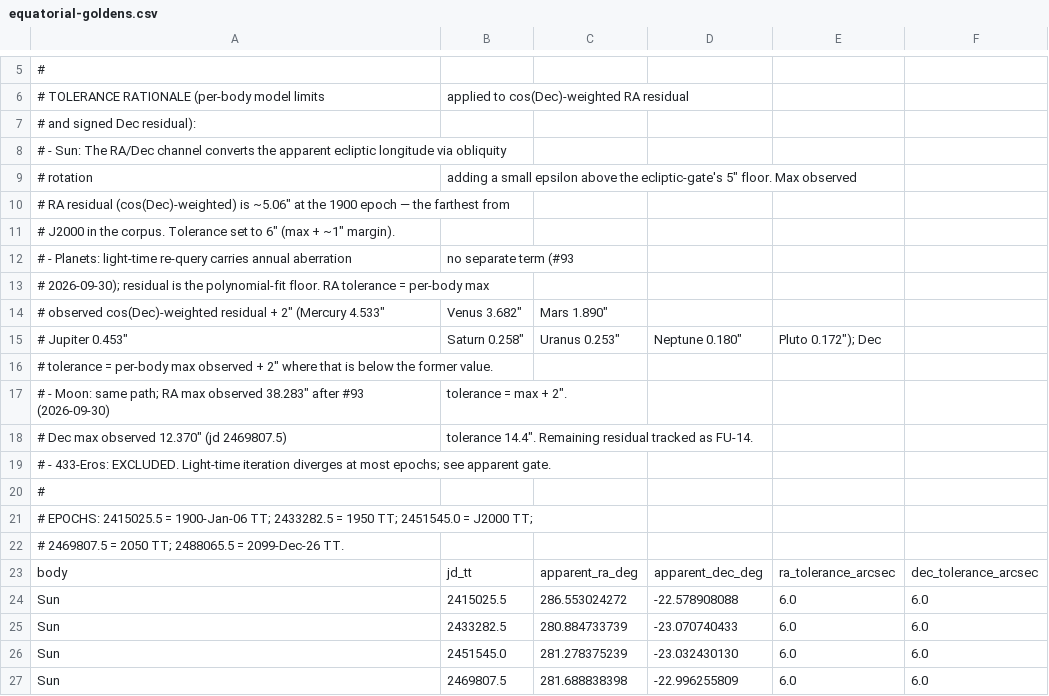
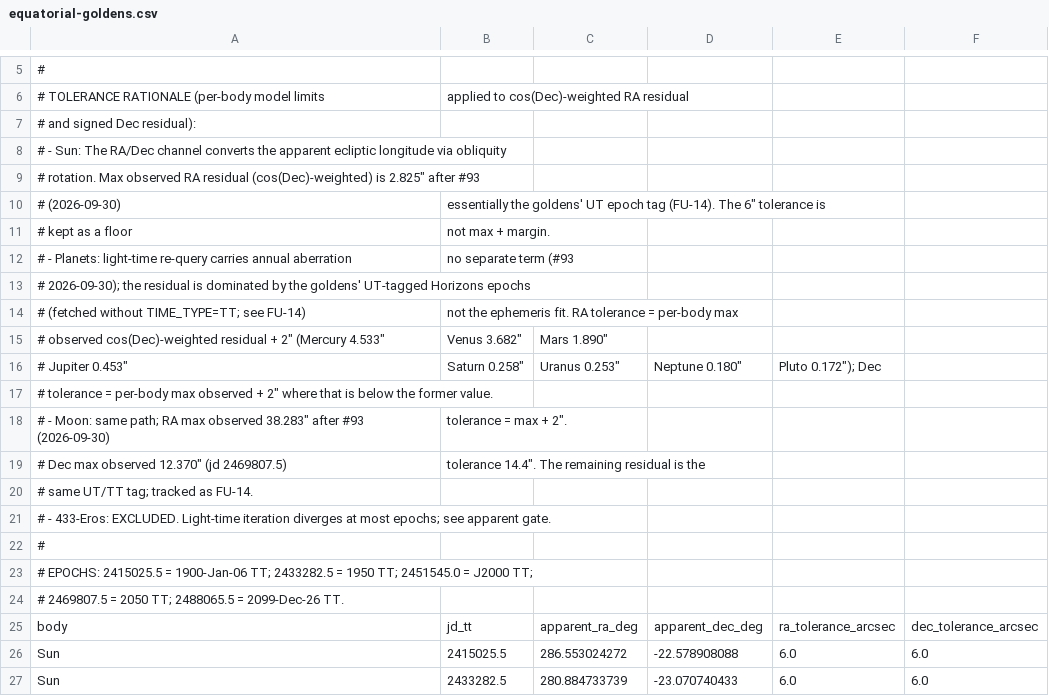
Before and after one commit to rahulmutt/pleiades, a CSV file: crates/pleiades-validate/data/equatorial-goldens.csv, drawn as a sheet; only a part is shown, gaps mark what is left out; the shorter side is filled out with more unchanged rows.

Commit message:
test(validate): attribute the goldens residual floors to the UT-tagged epochs and re-pin the checksums

```diff
--- a/crates/pleiades-validate/data/equatorial-goldens.csv
+++ b/crates/pleiades-validate/data/equatorial-goldens.csv
@@ -8,7 +8,8 @@
 #   - Sun: The RA/Dec channel converts the apparent ecliptic longitude via obliquity
-#     rotation, adding a small epsilon above the ecliptic-gate's 5" floor. Max observed
-#     RA residual (cos(Dec)-weighted) is ~5.06" at the 1900 epoch — the farthest from
-#     J2000 in the corpus. Tolerance set to 6" (max + ~1" margin).
+#     rotation. Max observed RA residual (cos(Dec)-weighted) is 2.825" after #93
+#     (2026-09-30), essentially the goldens' UT epoch tag (FU-14). The 6" tolerance is
+#     kept as a floor, not max + margin.
 #   - Planets: light-time re-query carries annual aberration, no separate term (#93,
-#     2026-09-30); residual is the polynomial-fit floor. RA tolerance = per-body max
+#     2026-09-30); the residual is dominated by the goldens' UT-tagged Horizons epochs
+#     (fetched without TIME_TYPE=TT; see FU-14), not the ephemeris fit. RA tolerance = per-body max
 #     observed cos(Dec)-weighted residual + 2" (Mercury 4.533", Venus 3.682", Mars 1.890",
@@ -17,3 +18,4 @@
 #   - Moon: same path; RA max observed 38.283" after #93 (2026-09-30), tolerance = max + 2".
-#     Dec max observed 12.370" (jd 2469807.5), tolerance 14.4". Remaining residual tracked as FU-14.
+#     Dec max observed 12.370" (jd 2469807.5), tolerance 14.4". The remaining residual is the
+#     same UT/TT tag; tracked as FU-14.
 #   - 433-Eros: EXCLUDED. Light-time iteration diverges at most epochs; see apparent gate.
```
Also changed, not shown: crates/pleiades-validate/data/apparent-goldens.csv, 4 other files.
